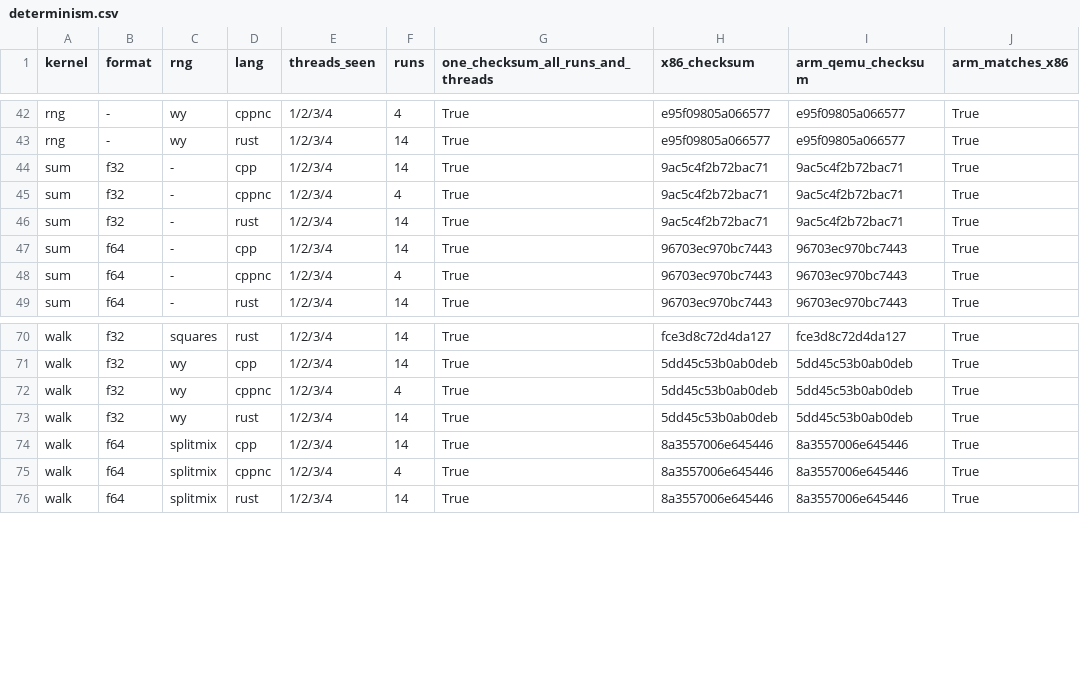
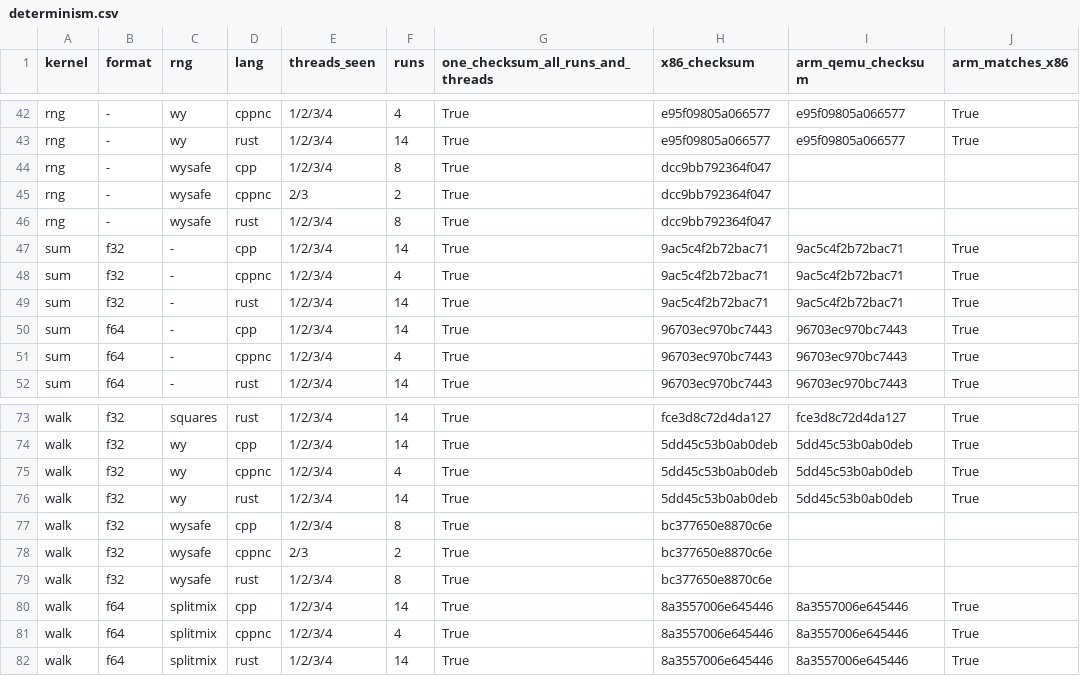
Before and after one commit to gunsandsalvi/Project-Nature, a CSV file: pretests/b01-b02-numbers-random/results/determinism.csv, drawn as a sheet; only a part is shown, gaps mark what is left out.

```diff
--- a/pretests/b01-b02-numbers-random/results/determinism.csv
+++ b/pretests/b01-b02-numbers-random/results/determinism.csv
@@ -43,2 +43,5 @@ rng,-,wy,cppnc,1/2/3/4,4,True,e95f09805a066577,e95f09805a066577,True
 rng,-,wy,rust,1/2/3/4,14,True,e95f09805a066577,e95f09805a066577,True
+rng,-,wysafe,cpp,1/2/3/4,8,True,dcc9bb792364f047,,
+rng,-,wysafe,cppnc,2/3,2,True,dcc9bb792364f047,,
+rng,-,wysafe,rust,1/2/3/4,8,True,dcc9bb792364f047,,
 sum,f32,-,cpp,1/2/3/4,14,True,9ac5c4f2b72bac71,9ac5c4f2b72bac71,True
@@ -73,2 +76,5 @@ walk,f32,wy,cppnc,1/2/3/4,4,True,5dd45c53b0ab0deb,5dd45c53b0ab0deb,True
 walk,f32,wy,rust,1/2/3/4,14,True,5dd45c53b0ab0deb,5dd45c53b0ab0deb,True
+walk,f32,wysafe,cpp,1/2/3/4,8,True,bc377650e8870c6e,,
+walk,f32,wysafe,cppnc,2/3,2,True,bc377650e8870c6e,,
+walk,f32,wysafe,rust,1/2/3/4,8,True,bc377650e8870c6e,,
 walk,f64,splitmix,cpp,1/2/3/4,14,True,8a3557006e645446,8a3557006e645446,True
```
Also changed, not shown: pretests/b01-b02-numbers-random/results/speed.csv, 6 other files.
